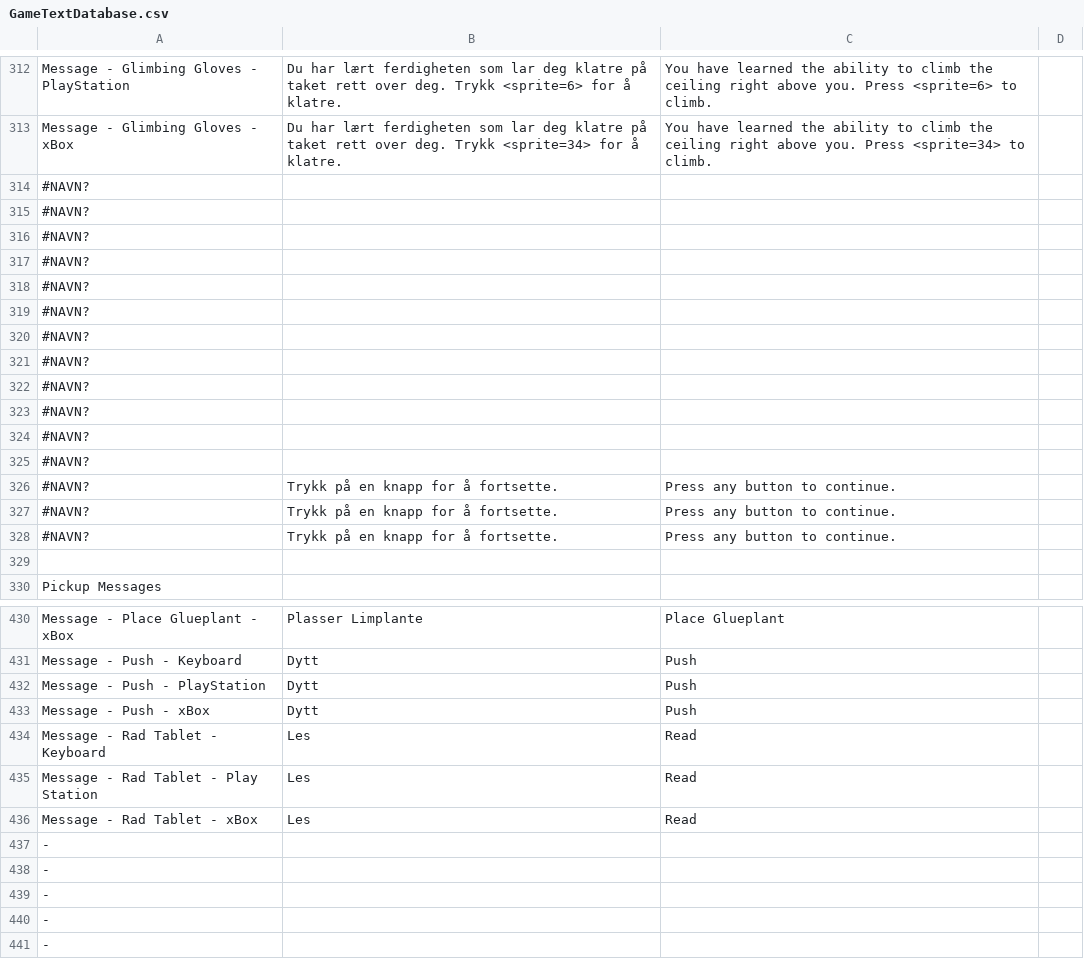
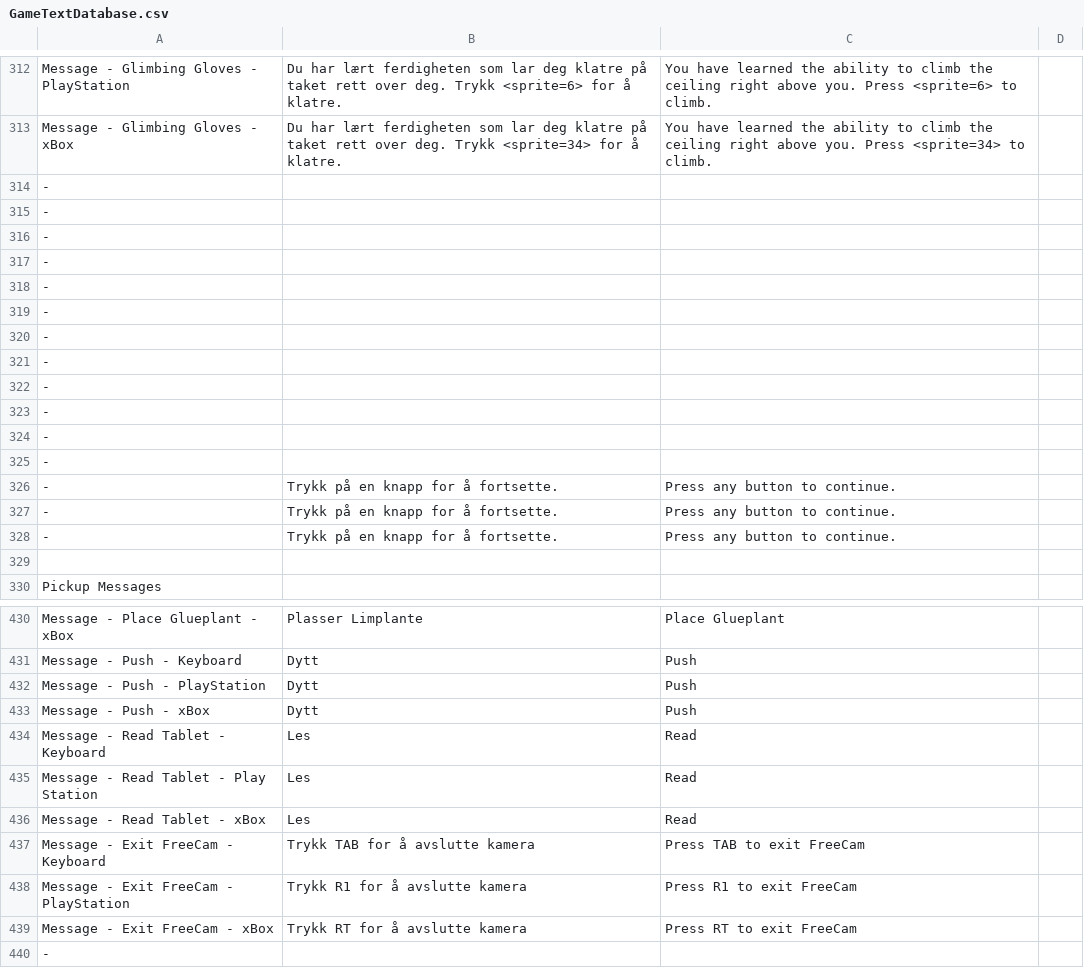
Before and after one commit to Bsktrrl/Steps, a CSV file: Assets/Documents/Text/GameTextDatabase.csv, drawn as a sheet; only a part is shown, gaps mark what is left out; the shorter side is filled out with more unchanged rows.

Commit message:
FeeCam Text Setup

```diff
--- a/Assets/Documents/Text/GameTextDatabase.csv
+++ b/Assets/Documents/Text/GameTextDatabase.csv
@@ -415,17 +415,17 @@ Message - Glimbing Gloves - PlayStation;Du har lært ferdigheten som lar deg kla
 Message - Glimbing Gloves - xBox;Du har lært ferdigheten som lar deg klatre på taket rett over deg. Trykk  <sprite=34>  for å klatre.;You have learned the ability to climb the ceiling right above you. Press  <sprite=34>  to climb.;
-#NAVN?;;;
-#NAVN?;;;
-#NAVN?;;;
-#NAVN?;;;
-#NAVN?;;;
-#NAVN?;;;
-#NAVN?;;;
-#NAVN?;;;
-#NAVN?;;;
-#NAVN?;;;
-#NAVN?;;;
-#NAVN?;;;
-#NAVN?;Trykk på en knapp for å fortsette.;Press any button to continue.;
-#NAVN?;Trykk på en knapp for å fortsette.;Press any button to continue.;
-#NAVN?;Trykk på en knapp for å fortsette.;Press any button to continue.;
+-;;;
+-;;;
+-;;;
+-;;;
+-;;;
+-;;;
+-;;;
+-;;;
+-;;;
+-;;;
+-;;;
+-;;;
+-;Trykk på en knapp for å fortsette.;Press any button to continue.;
+-;Trykk på en knapp for å fortsette.;Press any button to continue.;
+-;Trykk på en knapp for å fortsette.;Press any button to continue.;
 ;;;
@@ -535,8 +535,8 @@ Message - Push - PlayStation;Dytt;Push;
 Message - Push - xBox;Dytt;Push;
-Message - Rad Tablet - Keyboard;Les;Read;
-Message - Rad Tablet - Play Station;Les;Read;
-Message - Rad Tablet - xBox;Les;Read;
--;;;
--;;;
--;;;
+Message - Read Tablet - Keyboard;Les;Read;
+Message - Read Tablet - Play Station;Les;Read;
+Message - Read Tablet - xBox;Les;Read;
+Message - Exit FreeCam - Keyboard;Trykk TAB for å avslutte kamera;Press TAB to exit FreeCam;
+Message - Exit FreeCam - PlayStation;Trykk R1 for å avslutte kamera;Press R1 to exit FreeCam;
+Message - Exit FreeCam - xBox;Trykk RT for å avslutte kamera;Press RT to exit FreeCam;
 -;;;
```
Also changed, not shown: 11 other files.
